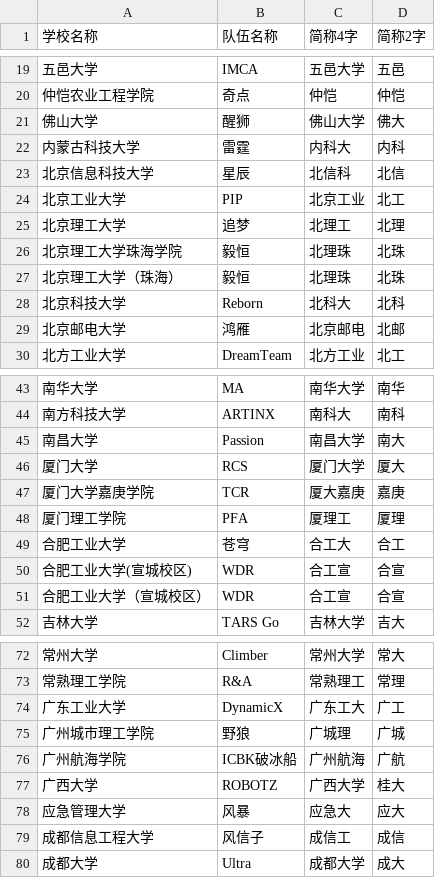
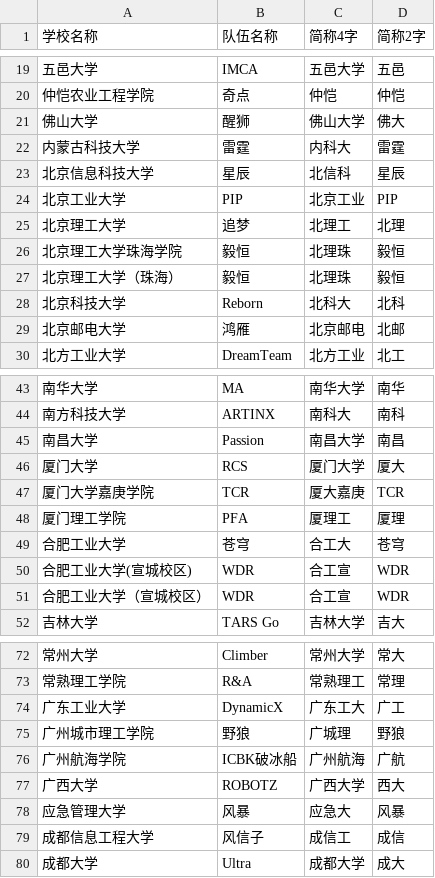
Before and after one commit to scutrobotlab/rm-schedule, a CSV file: internal/static/team_abbreviation.csv, drawn as a sheet; only a part is shown, gaps mark what is left out.

Commit message:
chore(static): update university abbreviations in team_abbreviation.csv
- Revise several university abbreviations for clarity and consistency, including updates for 内蒙古科技大学, 北京信息科技大学, and 合肥工业大学.
- Ensure accurate representation of team names and enhance readability across the dataset.

```diff
--- a/internal/static/team_abbreviation.csv
+++ b/internal/static/team_abbreviation.csv
@@ -21,8 +21,8 @@
 佛山大学,醒狮,佛山大学,佛大
-内蒙古科技大学,雷霆,内科大,内科
-北京信息科技大学,星辰,北信科,北信
-北京工业大学,PIP,北京工业,北工
+内蒙古科技大学,雷霆,内科大,雷霆
+北京信息科技大学,星辰,北信科,星辰
+北京工业大学,PIP,北京工业,PIP
 北京理工大学,追梦,北理工,北理
-北京理工大学珠海学院,毅恒,北理珠,北珠
-北京理工大学（珠海）,毅恒,北理珠,北珠
+北京理工大学珠海学院,毅恒,北理珠,毅恒
+北京理工大学（珠海）,毅恒,北理珠,毅恒
 北京科技大学,Reborn,北科大,北科
@@ -44,9 +44,9 @@
 南方科技大学,ARTINX,南科大,南科
-南昌大学,Passion,南昌大学,南大
+南昌大学,Passion,南昌大学,南昌
 厦门大学,RCS,厦门大学,厦大
-厦门大学嘉庚学院,TCR,厦大嘉庚,嘉庚
+厦门大学嘉庚学院,TCR,厦大嘉庚,TCR
 厦门理工学院,PFA,厦理工,厦理
-合肥工业大学,苍穹,合工大,合工
-合肥工业大学(宣城校区),WDR,合工宣,合宣
-合肥工业大学（宣城校区）,WDR,合工宣,合宣
+合肥工业大学,苍穹,合工大,苍穹
+合肥工业大学(宣城校区),WDR,合工宣,WDR
+合肥工业大学（宣城校区）,WDR,合工宣,WDR
 吉林大学,TARS Go,吉林大学,吉大
@@ -74,6 +74,6 @@
 广东工业大学,DynamicX,广东工大,广工
-广州城市理工学院,野狼,广城理,广城
+广州城市理工学院,野狼,广城理,野狼
 广州航海学院,ICBK破冰船,广州航海,广航
-广西大学,ROBOTZ,广西大学,桂大
-应急管理大学,风暴,应急大,应大
+广西大学,ROBOTZ,广西大学,西大
+应急管理大学,风暴,应急大,风暴
 成都信息工程大学,风信子,成信工,成信
```
